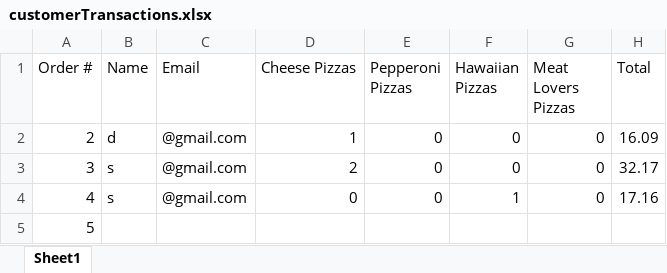
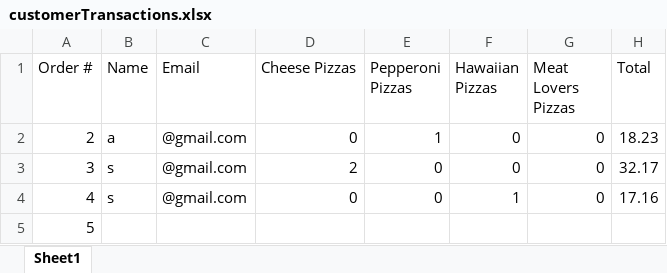
Before and after one commit to dac0d3/pythonWarriors, an Excel workbook: customerTransactions.xlsx, sheet Sheet1, drawn as a sheet; values as stored, in another font and other column widths than the file's, no borders; the diff names each change by its address in the sheet, - before the commit and + after, or states it on an @@ line.

```diff
--- a/customerTransactions.xlsx (sheet Sheet1)
+++ b/customerTransactions.xlsx (sheet Sheet1)
-B2 (Name): d
+B2 (Name): a
-D2 (Cheese Pizzas): 1
+D2 (Cheese Pizzas): 0
-E2 (Pepperoni Pizzas): 0
+E2 (Pepperoni Pizzas): 1
-H2 (Total): 16.09
+H2 (Total): 18.23
```
Also changed, not shown: pythonParlorInventory.xlsx, 1 other file.
